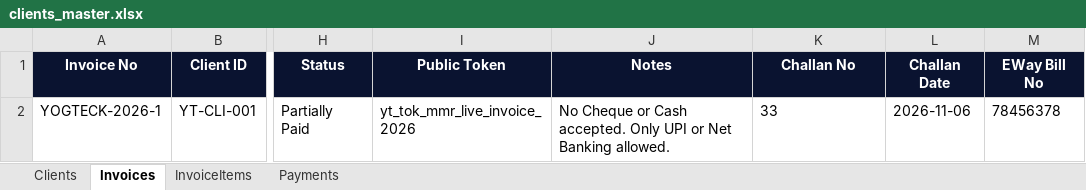
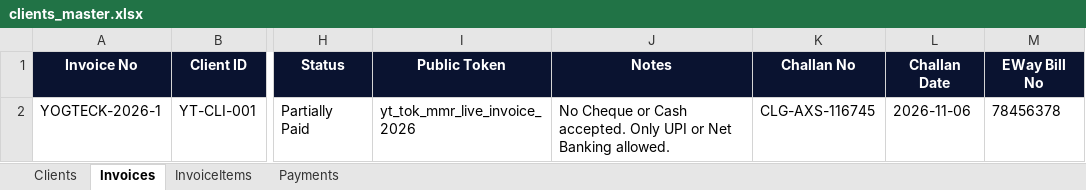
Before and after one commit to Yogteck/Yogteck_Backend, an Excel workbook: data/clients_master.xlsx, sheet Invoices, drawn as a sheet; only a part is shown, gaps mark what is left out; values as stored, in another font and other column widths than the file's, no borders; the diff names each change by its address in the sheet, - before the commit and + after, or states it on an @@ line.

Commit message:
fix(invoice): update clients_master.xlsx and seed invoice with real UPI proofs and challan no

```diff
--- a/data/clients_master.xlsx (sheet Invoices)
+++ b/data/clients_master.xlsx (sheet Invoices)
-K2 (Challan No): 33
+K2 (Challan No): CLG-AXS-116745
```
Also changed, not shown: sheet Payments, sheet InvoiceItems, 1 other file.
